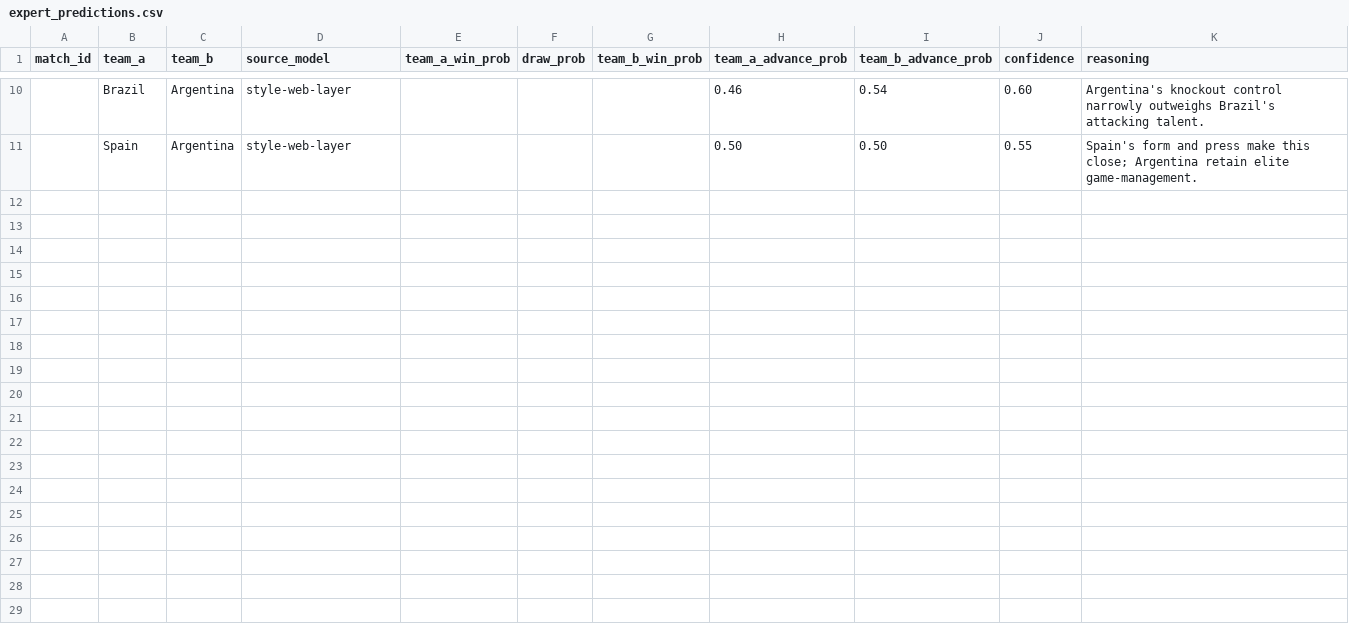
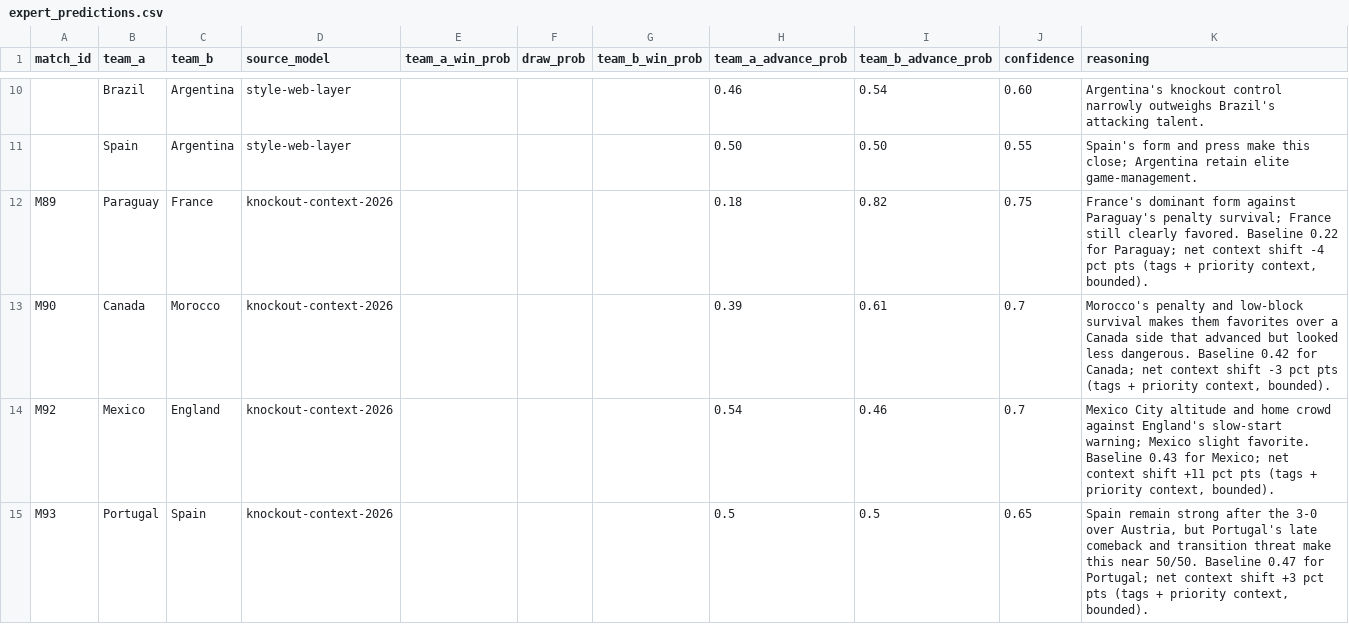
Before and after one commit to dsanh14/GoalSignal, a CSV file: data/manual/expert_predictions.csv, drawn as a sheet; only a part is shown, gaps mark what is left out; the diff covers the shown part only.

```diff
--- a/data/manual/expert_predictions.csv
+++ b/data/manual/expert_predictions.csv
@@ -11,0 +12,4 @@ match_id,team_a,team_b,source_model,team_a_win_prob,draw_prob,team_b_win_prob,te
+M89,Paraguay,France,knockout-context-2026,,,,0.18,0.82,0.75,"France's dominant form against Paraguay's penalty survival; France still clearly favored. Baseline 0.22 for Paraguay; net context shift -4 pct pts (tags + priority context, bounded)."
+M90,Canada,Morocco,knockout-context-2026,,,,0.39,0.61,0.7,"Morocco's penalty and low-block survival makes them favorites over a Canada side that advanced but looked less dangerous. Baseline 0.42 for Canada; net context shift -3 pct pts (tags + priority context, bounded)."
+M92,Mexico,England,knockout-context-2026,,,,0.54,0.46,0.7,"Mexico City altitude and home crowd against England's slow-start warning; Mexico slight favorite. Baseline 0.43 for Mexico; net context shift +11 pct pts (tags + priority context, bounded)."
+M93,Portugal,Spain,knockout-context-2026,,,,0.5,0.5,0.65,"Spain remain strong after the 3-0 over Austria, but Portugal's late comeback and transition threat make this near 50/50. Baseline 0.47 for Portugal; net context shift +3 pct pts (tags + priority context, bounded)."
```
Also changed, not shown: 3 added rows elsewhere in this file, 16 other files.
